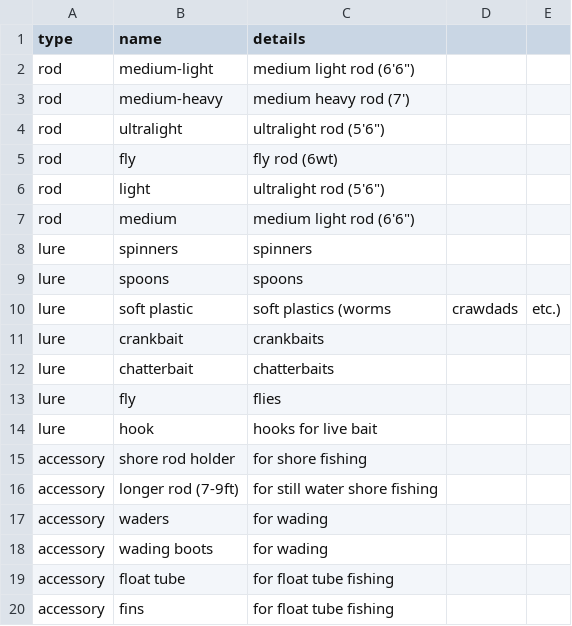
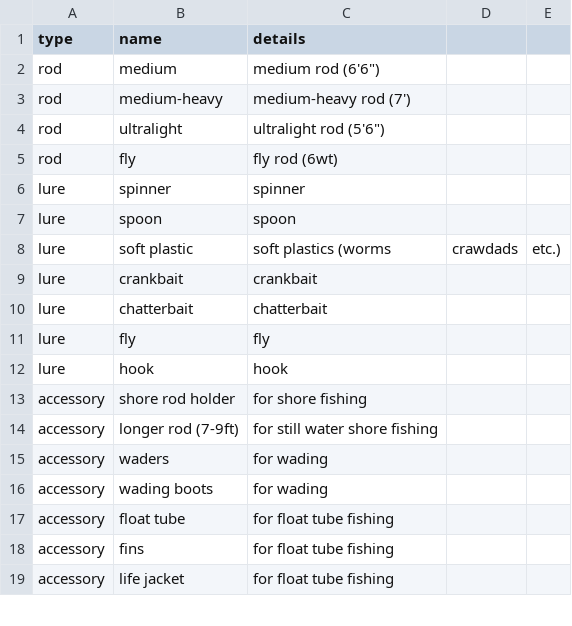
Before and after one commit to SDKnight2019/CSE111, a CSV file: Final_Project/user_gear.csv, drawn as a sheet; only a part is shown; the shorter side is filled out with more unchanged rows.

```diff
--- a/Final_Project/user_gear.csv
+++ b/Final_Project/user_gear.csv
@@ -1,15 +1,13 @@
 type,name,details
-rod,medium-light,medium light rod (6'6")
-rod,medium-heavy,medium heavy rod (7')
+rod,medium,medium rod (6'6")
+rod,medium-heavy,medium-heavy rod (7')
 rod,ultralight,ultralight rod (5'6")
 rod,fly,fly rod (6wt)
-rod,light,ultralight rod (5'6")
-rod,medium,medium light rod (6'6")
-lure,spinners,spinners
-lure,spoons,spoons
+lure,spinner,spinner
+lure,spoon,spoon
 lure,soft plastic,soft plastics (worms, crawdads, etc.)
-lure,crankbait,crankbaits
-lure,chatterbait,chatterbaits
-lure,fly,flies
-lure,hook,hooks for live bait
+lure,crankbait,crankbait
+lure,chatterbait,chatterbait
+lure,fly,fly
+lure,hook,hook
 accessory,shore rod holder,for shore fishing
```
Also changed, not shown: 2 other files.
